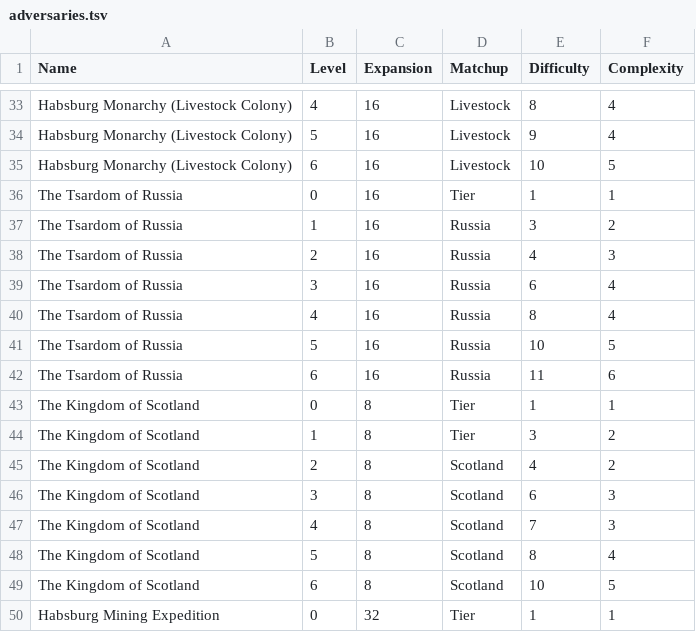
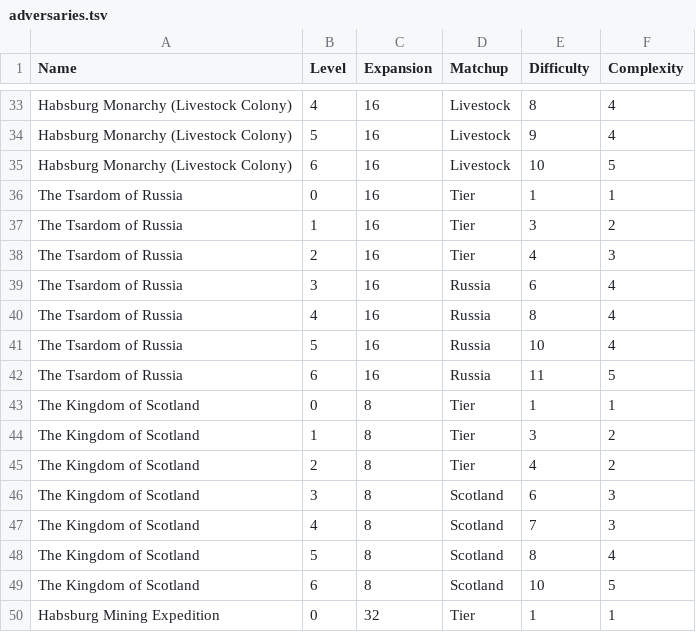
Before and after one commit to brycekbargar/si-tools, a TSV file: pipelines/data/input/adversaries.tsv, drawn as a sheet; only a part is shown, gaps mark what is left out; the diff covers the shown part only.

```diff
--- a/pipelines/data/input/adversaries.tsv
+++ b/pipelines/data/input/adversaries.tsv
@@ -36,11 +36,11 @@ Habsburg Monarchy (Livestock Colony)	6	16	Livestock	10	5
 The Tsardom of Russia	0	16	Tier	1	1
-The Tsardom of Russia	1	16	Russia	3	2
-The Tsardom of Russia	2	16	Russia	4	3
+The Tsardom of Russia	1	16	Tier	3	2
+The Tsardom of Russia	2	16	Tier	4	3
 The Tsardom of Russia	3	16	Russia	6	4
 The Tsardom of Russia	4	16	Russia	8	4
-The Tsardom of Russia	5	16	Russia	10	5
-The Tsardom of Russia	6	16	Russia	11	6
+The Tsardom of Russia	5	16	Russia	10	4
+The Tsardom of Russia	6	16	Russia	11	5
 The Kingdom of Scotland	0	8	Tier	1	1
 The Kingdom of Scotland	1	8	Tier	3	2
-The Kingdom of Scotland	2	8	Scotland	4	2
+The Kingdom of Scotland	2	8	Tier	4	2
 The Kingdom of Scotland	3	8	Scotland	6	3
```
Also changed, not shown: 19 edited cells elsewhere in this file, pipelines/data/input/escalations.tsv, pipelines/data/input/expansions.tsv, 5 other files.
